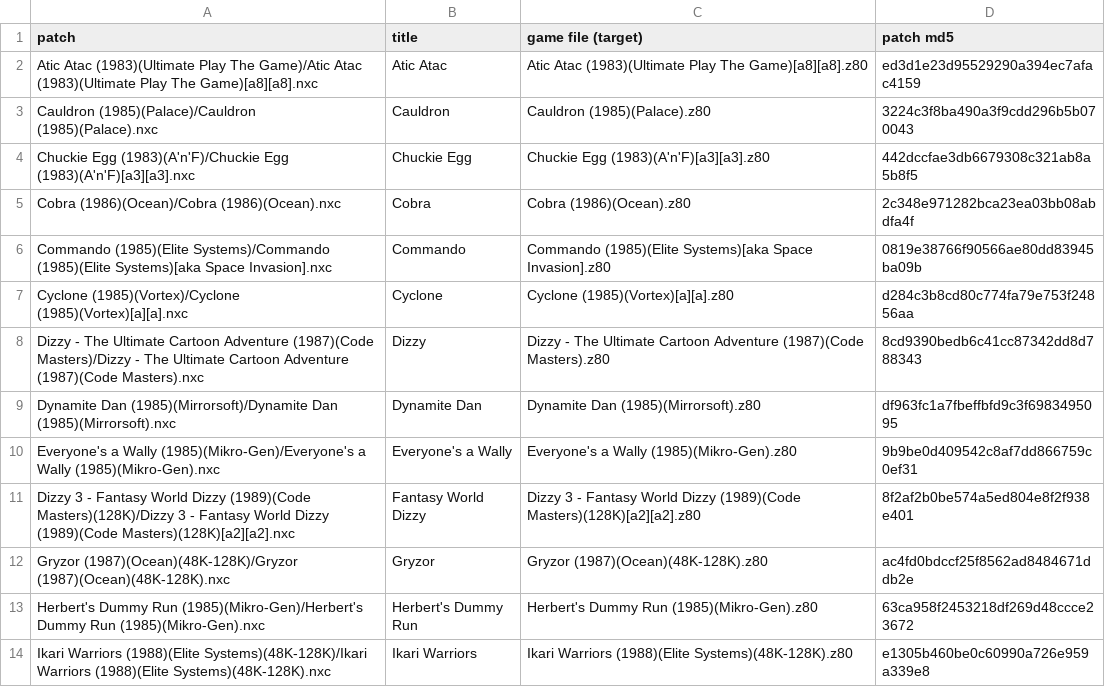
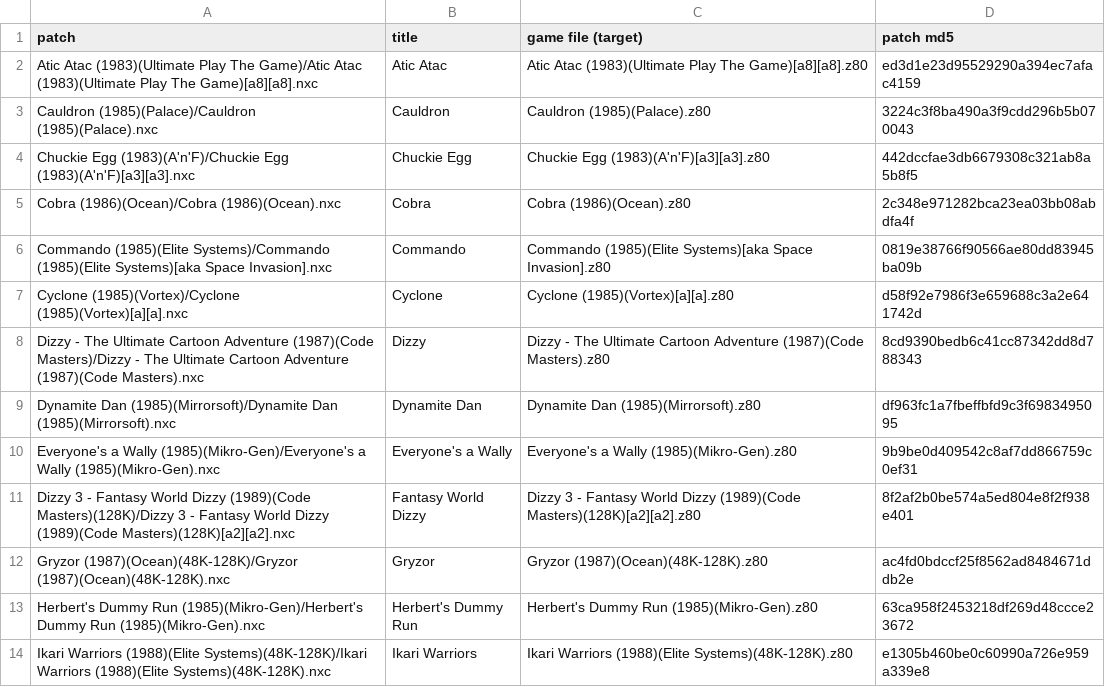
Before and after one commit to jattree/nxc, a TSV file: patches/manifest.tsv, drawn as a sheet; only a part is shown.

Commit message:
fix: Cyclone 1.1, works on NextZXOS v2.10 (System/Next 26.11)
On v2.10, Cyclone hung at the start of play: BEEPER in the copied ROM 3 jumped out to the alt
ROM, which the patch had replaced. After the ROM 3 copy the patch now puts the original bytes
back at v2.10's trampoline sites, so the 48K routines run again. Unchanged on v2.09.

```diff
--- a/patches/manifest.tsv
+++ b/patches/manifest.tsv
@@ -6,3 +6,3 @@ Cobra (1986)(Ocean)/Cobra (1986)(Ocean).nxc	Cobra	Cobra (1986)(Ocean).z80	2c348e
 Commando (1985)(Elite Systems)/Commando (1985)(Elite Systems)[aka Space Invasion].nxc	Commando	Commando (1985)(Elite Systems)[aka Space Invasion].z80	0819e38766f90566ae80dd83945ba09b
-Cyclone (1985)(Vortex)/Cyclone (1985)(Vortex)[a][a].nxc	Cyclone	Cyclone (1985)(Vortex)[a][a].z80	d284c3b8cd80c774fa79e753f24856aa
+Cyclone (1985)(Vortex)/Cyclone (1985)(Vortex)[a][a].nxc	Cyclone	Cyclone (1985)(Vortex)[a][a].z80	d58f92e7986f3e659688c3a2e641742d
 Dizzy - The Ultimate Cartoon Adventure (1987)(Code Masters)/Dizzy - The Ultimate Cartoon Adventure (1987)(Code Masters).nxc	Dizzy	Dizzy - The Ultimate Cartoon Adventure (1987)(Code Masters).z80	8cd9390bedb6c41cc87342dd8d788343
```
Also changed, not shown: 2 other files.
